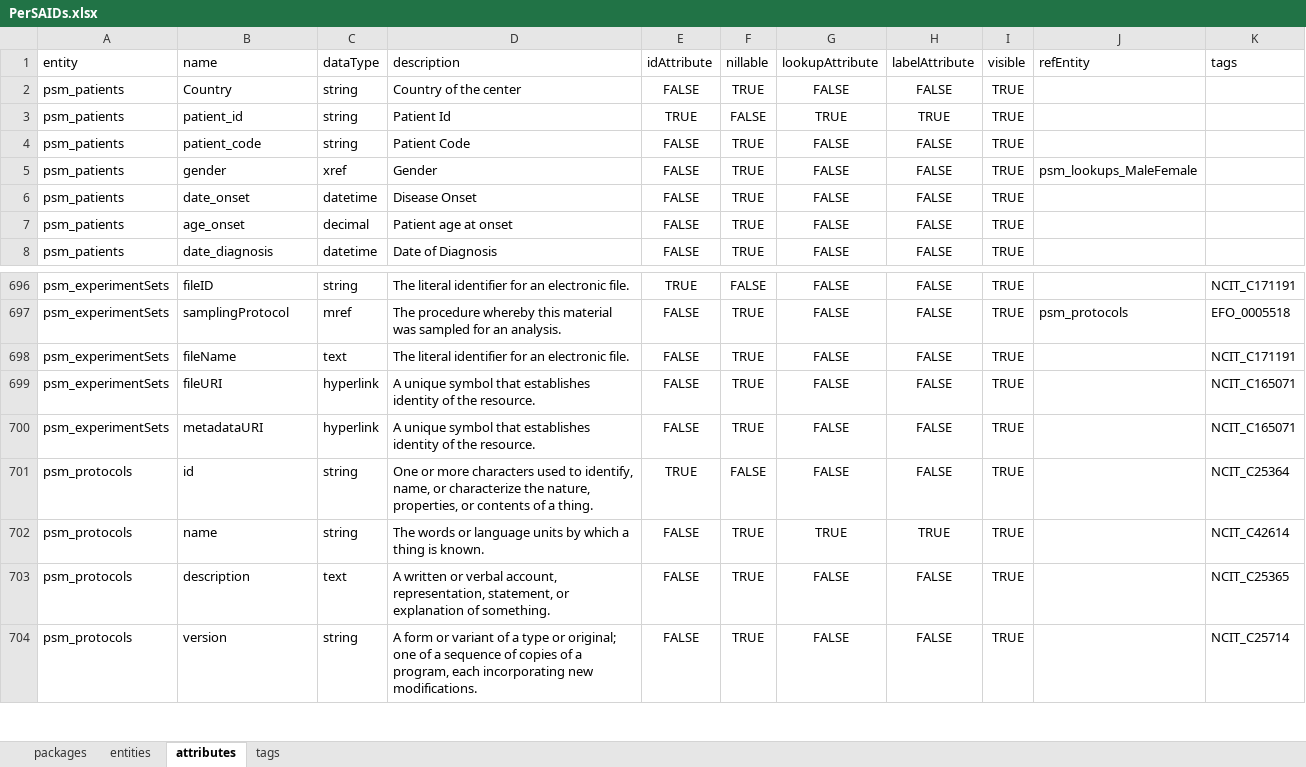
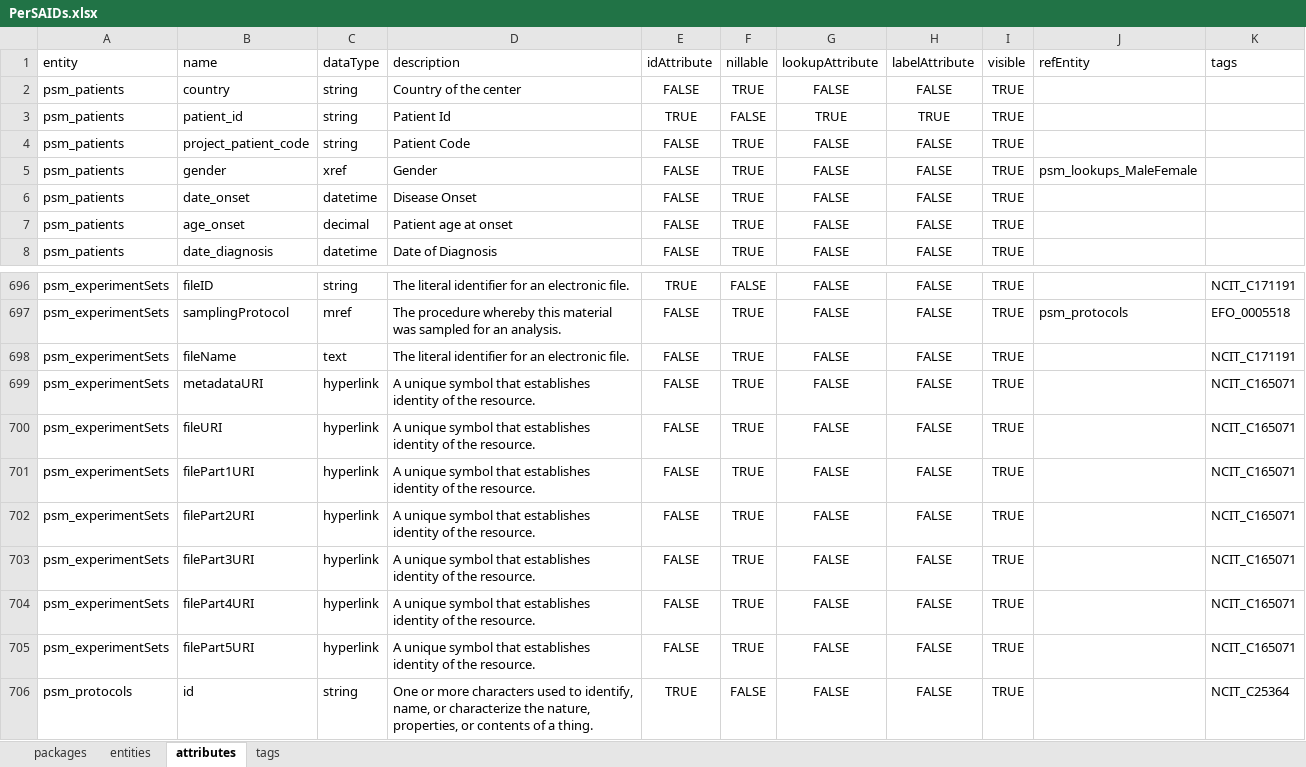
Before and after one commit to igg-bioinfo/rd-datamodel, an Excel workbook: dist/PerSAIDs.xlsx, sheet attributes, drawn as a sheet; only a part is shown, gaps mark what is left out; the shorter side is filled out with more unchanged rows; values as stored, in another font and other column widths than the file's, no borders; addresses are those after the commit; the diff names each change by its address in the sheet, - before the commit and + after, or states it on an @@ line.

Commit message:
add metadata, multifile management and statistics

```diff
--- a/dist/PerSAIDs.xlsx (sheet attributes)
+++ b/dist/PerSAIDs.xlsx (sheet attributes)
-B2 (name): Country
+B2 (name): country
-B4 (name): patient_code
+B4 (name): project_patient_code
+row 699: psm_experimentSets | metadataURI | hyperlink | A unique symbol that establishes identity of the resource. | FALSE | TRUE | FALSE | FALSE | TRUE |  | NCIT_C165071
-B701 (name): metadataURI
+B701 (name): filePart1URI
+row 702: psm_experimentSets | filePart2URI | hyperlink | A unique symbol that establishes identity of the resource. | FALSE | TRUE | FALSE | FALSE | TRUE |  | NCIT_C165071
+row 703: psm_experimentSets | filePart3URI | hyperlink | A unique symbol that establishes identity of the resource. | FALSE | TRUE | FALSE | FALSE | TRUE |  | NCIT_C165071
+row 704: psm_experimentSets | filePart4URI | hyperlink | A unique symbol that establishes identity of the resource. | FALSE | TRUE | FALSE | FALSE | TRUE |  | NCIT_C165071
+row 705: psm_experimentSets | filePart5URI | hyperlink | A unique symbol that establishes identity of the resource. | FALSE | TRUE | FALSE | FALSE | TRUE |  | NCIT_C165071
```
Also changed, not shown: sheet tags, 10 other files.
